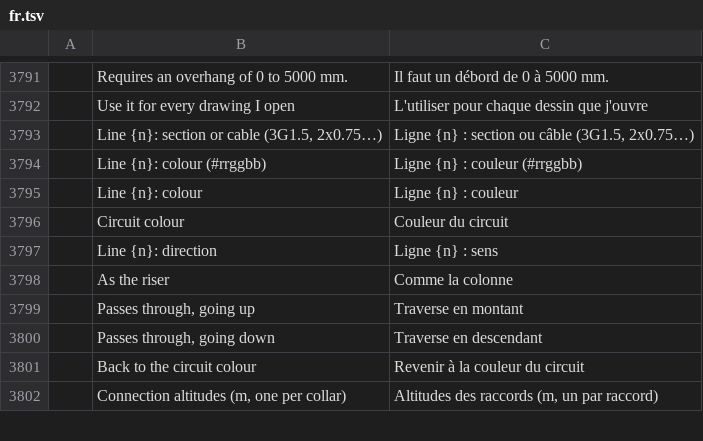
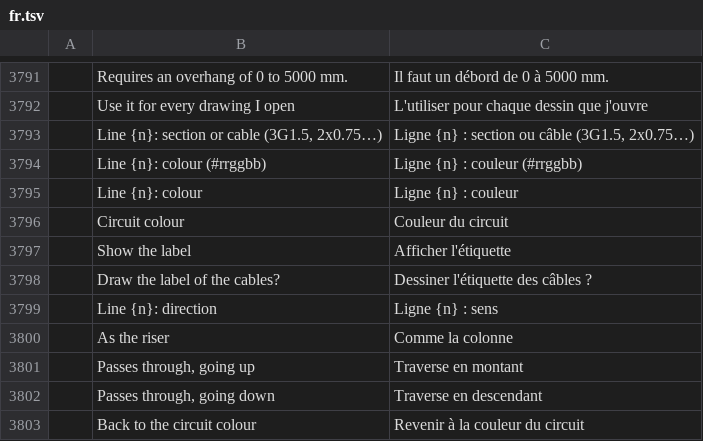
Before and after one commit to Dievartis/cadcraft, a TSV file: crates/ui-egui/src/i18n/fr.tsv, drawn as a sheet; only a part is shown, gaps mark what is left out; the shorter side is filled out with more unchanged rows; the diff names each change by its address in the sheet, - before the commit and + after, or states it on an @@ line.

```diff
--- a/crates/ui-egui/src/i18n/fr.tsv
+++ b/crates/ui-egui/src/i18n/fr.tsv
+row 3797:  | Show the label | Afficher l'étiquette
+row 3798:  | Draw the label of the cables? | Dessiner l'étiquette des câbles ?
```
Also changed, not shown: 5 other files.
